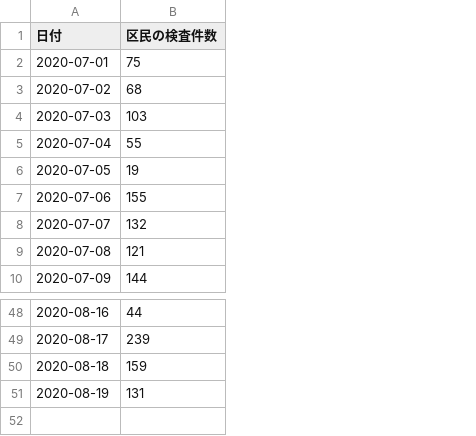
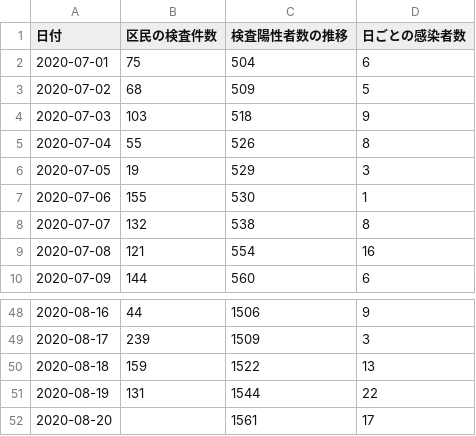
Before and after one commit to frogcat/covid19-setagaya, a CSV file: docs/data.csv, drawn as a sheet; only a part is shown, gaps mark what is left out; the diff names each change by its address in the sheet, - before the commit and + after, or states it on an @@ line.

Commit message:
Update docs/data.csv manually

```diff
--- a/docs/data.csv
+++ b/docs/data.csv
+column C (検査陽性者数の推移), rows 2-10: 504 | 509 | 518 | 526 | 529 | 530 | 538 | 554 | 560; rows 48-51: 1506 | 1509 | 1522 | 1544
+column D (日ごとの感染者数), rows 2-10: 6 | 5 | 9 | 8 | 3 | 1 | 8 | 16 | 6; rows 48-51: 9 | 3 | 13 | 22
+row 52: 2020-08-20 |  | 1561 | 17
```
